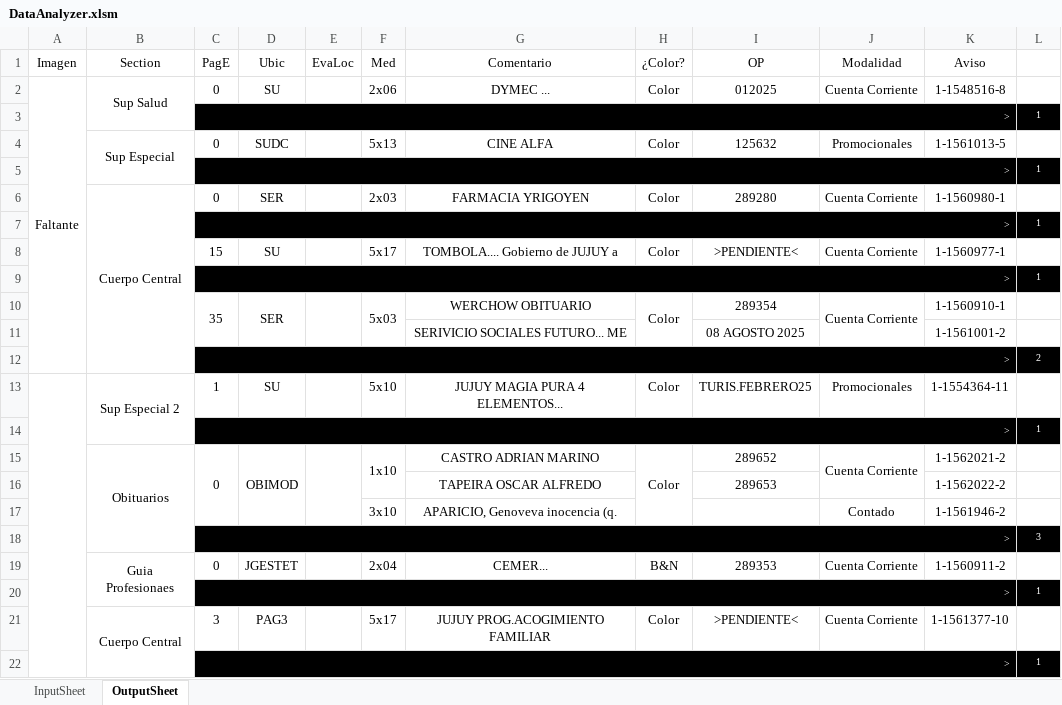
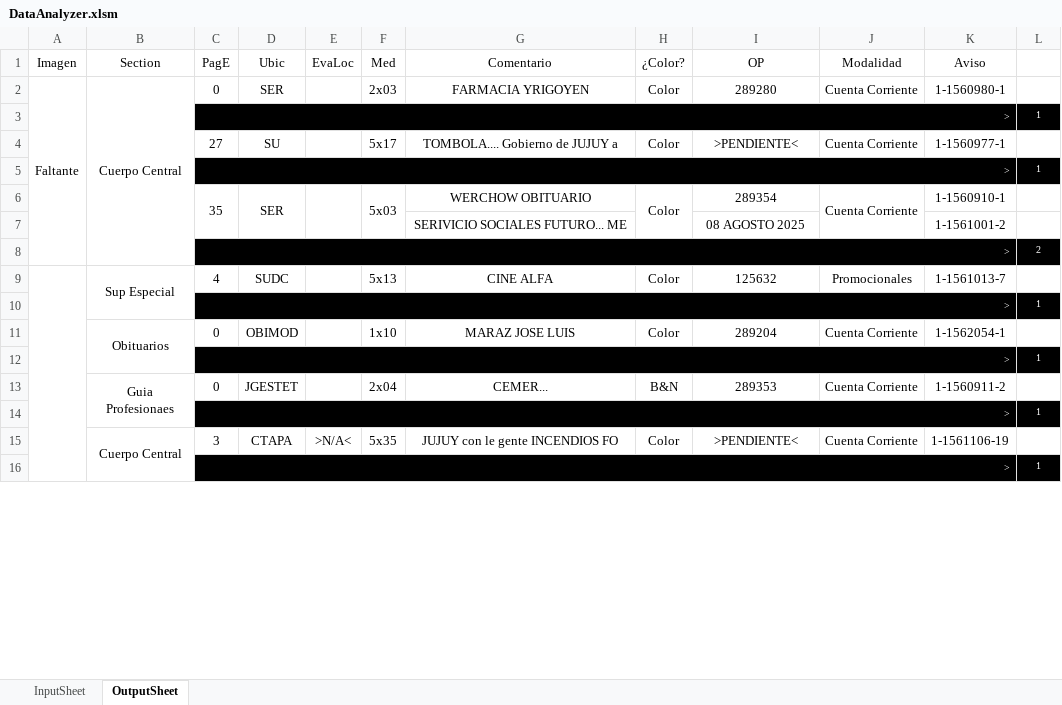
Before and after one commit to zherar7ordoya/xMSO-Excel, an Excel workbook: DataAnalyzer.xlsm, sheet OutputSheet, drawn as a sheet; only a part is shown; values as stored, in another font and other column widths than the file's, no borders; conditional formats not drawn; removed rows and columns are numbered as before the commit, all else as after; the diff covers the shown part only; the diff names each change by its address in the sheet, - before the commit and + after, or states it on an @@ line.

Commit message:
Update DataAnalyzer.xlsm

```diff
--- a/DataAnalyzer.xlsm (sheet OutputSheet)
+++ b/DataAnalyzer.xlsm (sheet OutputSheet)
-B2 (Section): Sup Salud
+B2 (Section): Cuerpo Central
-B2:B3 merged
+B2:B8 merged
-D2 (Ubic): SU
+D2 (Ubic): SER
-F2 (Med): 2x06
+F2 (Med): 2x03
-G2 (Comentario): DYMEC ...
+G2 (Comentario): FARMACIA YRIGOYEN
-I2 (OP): 012025
+I2 (OP): 289280
-K2 (Aviso): 1-1548516-8
+K2 (Aviso): 1-1560980-1
-row 4:  | Sup Especial | 0 | SUDC |  | 5x13 | CINE ALFA | Color | 125632 | Promocionales | 1-1561013-5 | 1
@@ row 5 moved to row 41: > @@
-row 6:  | Cuerpo Central | 0 | SER |  | 2x03 | FARMACIA YRIGOYEN | Color | 289280 | Cuenta Corriente | 1-1560980-1 | 1
@@ row 7 moved to row 43: > @@
-C4 (PagE): 15
+C4 (PagE): 27
-row 13:  | Sup Especial 2 | 1 | SU |  | 5x10 | JUJUY MAGIA PURA 4 ELEMENTOS... | Color | TURIS.FEBRERO25 | Promocionales | 1-1554364-11 | 1
+row 9:  | Sup Especial | 4 | SUDC |  | 5x13 | CINE ALFA | Color | 125632 | Promocionales | 1-1561013-7 | 1
-C15:C17 merged
-D15:D17 merged
-E15:E17 merged
-F15:F16 merged
-G11 (Comentario): CASTRO ADRIAN MARINO
+G11 (Comentario): MARAZ JOSE LUIS
-H15:H17 merged
-I11 (OP): 289652
+I11 (OP): 289204
-J15:J16 merged
-K11 (Aviso): 1-1562021-2
+K11 (Aviso): 1-1562054-1
-row 16:  |  |  |  |  |  | TAPEIRA OSCAR ALFREDO |  | 289653 |  | 1-1562022-2 | 1
-row 17:  |  |  |  |  | 3x10 | APARICIO, Genoveva inocencia (q. |  |  | Contado | 1-1561946-2 | 1
-L12 (∆): 3
+L12 (∆): 1
-D15 (Ubic): PAG3
+D15 (Ubic): CTAPA
-E15 (EvaLoc): (empty)
+E15 (EvaLoc): >N/A<
-F15 (Med): 5x17
+F15 (Med): 5x35
-G15 (Comentario): JUJUY PROG.ACOGIMIENTO FAMILIAR
+G15 (Comentario): JUJUY con le gente INCENDIOS FO
-K15 (Aviso): 1-1561377-10
+K15 (Aviso): 1-1561106-19
```
Also changed, not shown: 18 added rows, 15 removed rows, 2 moved rows and 18 edited cells elsewhere in this sheet, hidden cells.
